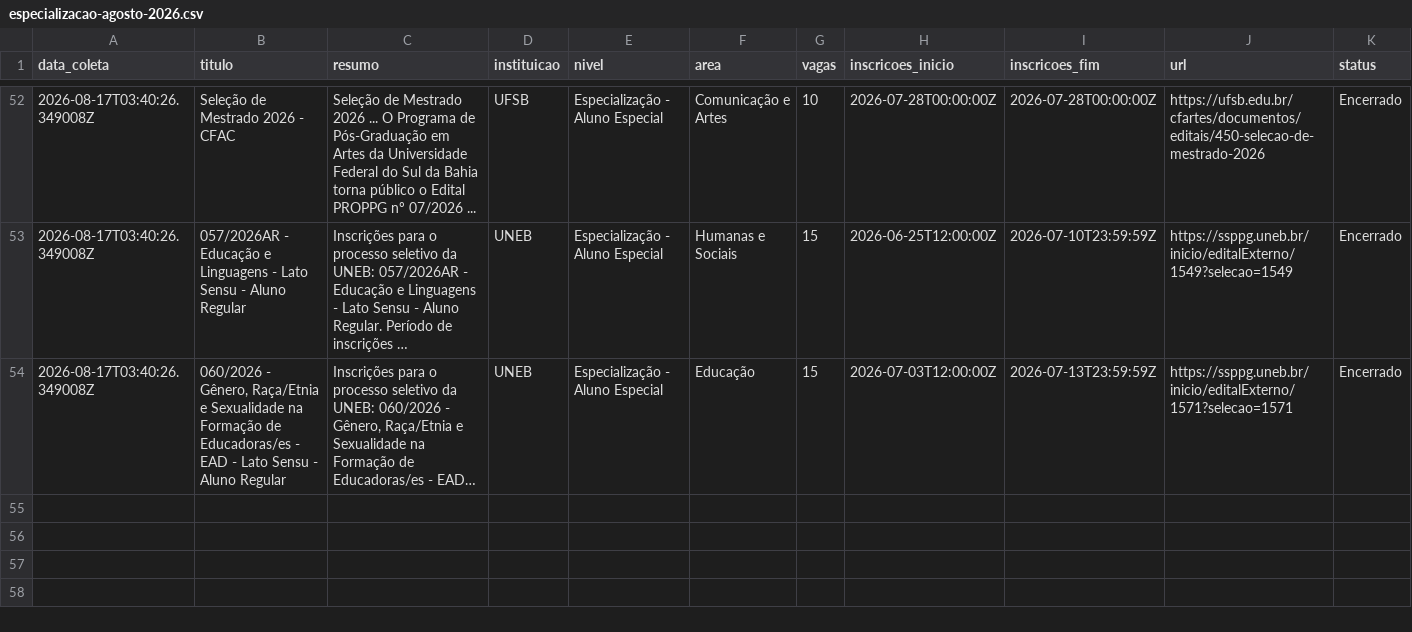
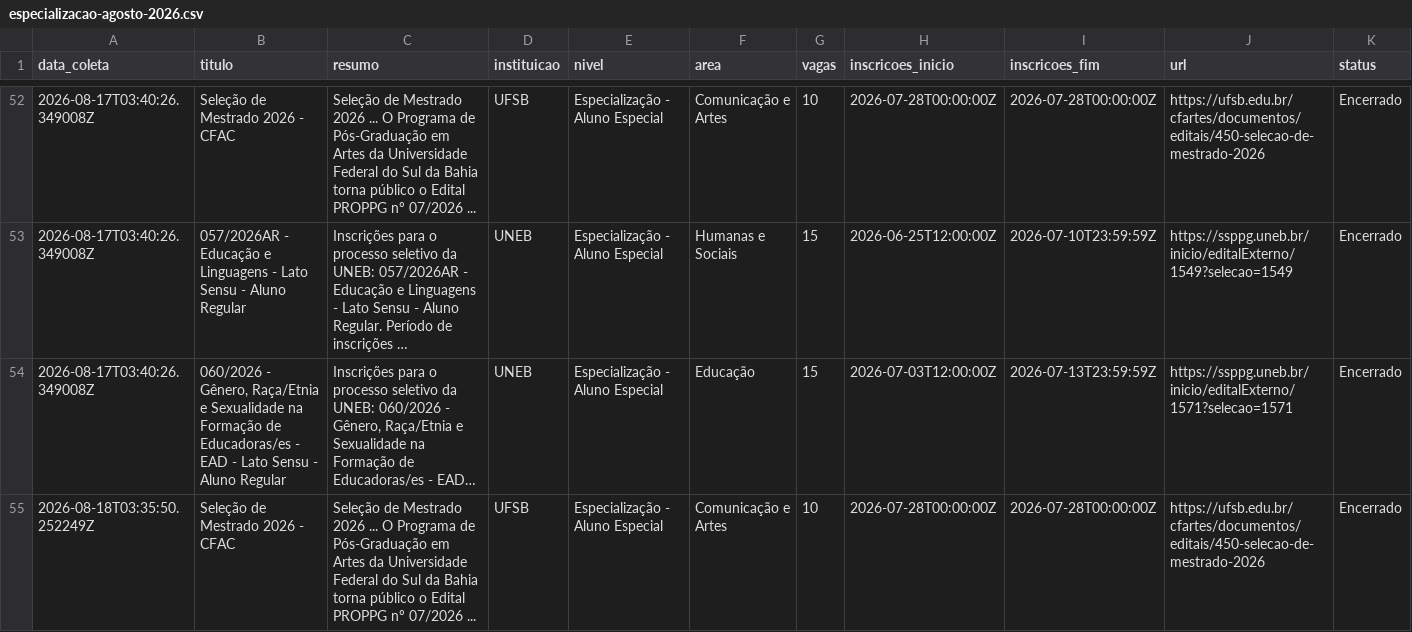
Before and after one commit to yuriluna85/pos-bahia, a CSV file: DATA/2026/08/especializacao-agosto-2026.csv, drawn as a sheet; only a part is shown, gaps mark what is left out; long unchanged cells end in …; rows hold the shown columns only; the diff covers the shown part only; the diff names each change by its address in the sheet, - before the commit and + after, or states it on an @@ line.

```diff
--- a/DATA/2026/08/especializacao-agosto-2026.csv
+++ b/DATA/2026/08/especializacao-agosto-2026.csv
+row 55: 2026-08-18T03:35:50.252249Z | Seleção de Mestrado 2026 - CFAC | Seleção de Mestrado 2026 ... O Programa de Pós-Graduação em Artes da Universidade Federal do Sul da Bahia torna público o Edital PROPPG nº 07/2026 ... | UFSB | Especialização - Aluno Especial | Comunicação e Artes | 10 | 2026-07-28T00:00:00Z | 2026-07-28T00:00:00Z | https://ufsb.edu.br/cfartes/documentos/editais/450-selecao-de-mestrado-2026 | Encerrado
```
Also changed, not shown: 2 added rows elsewhere in this file, 5 other files.
